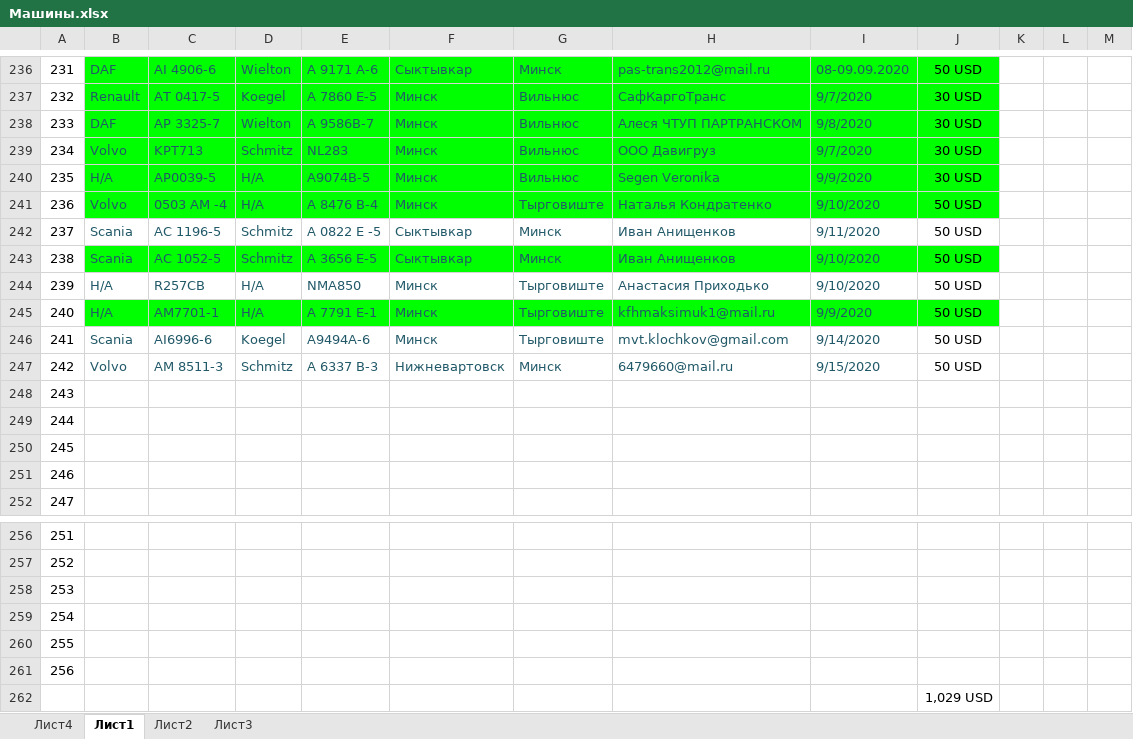
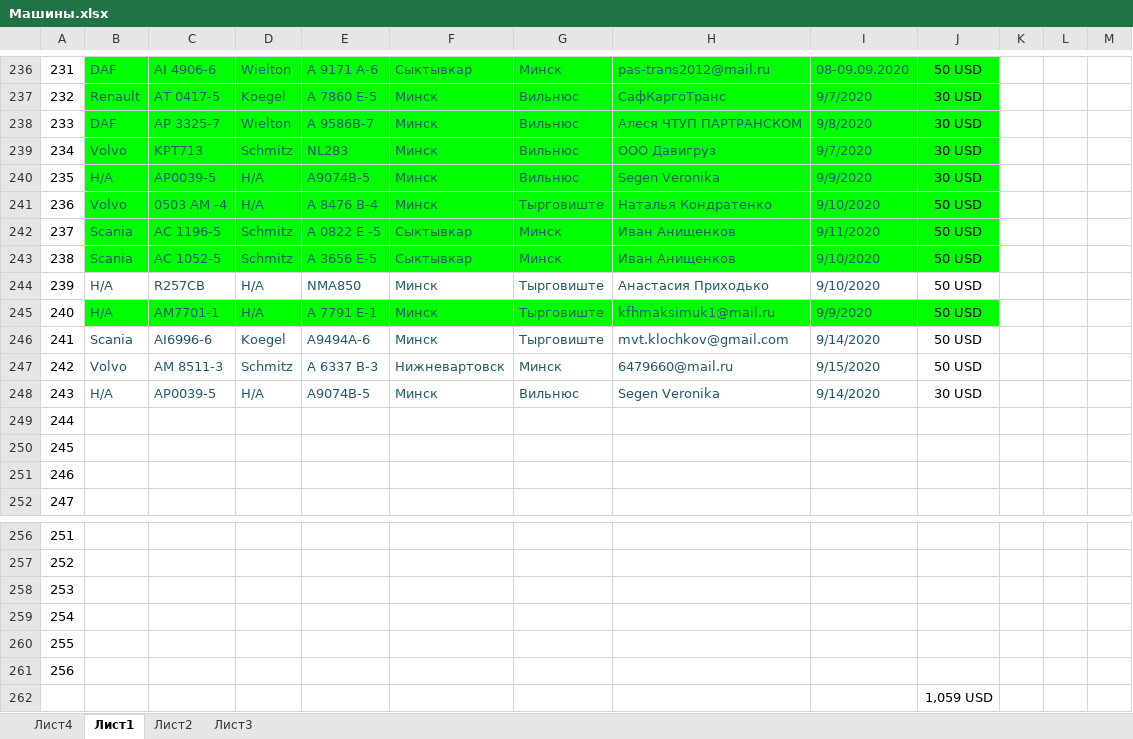
Before and after one commit to rutraq/Logistic, an Excel workbook: Машины.xlsx, sheet Лист1, drawn as a sheet; only a part is shown, gaps mark what is left out; values as stored, in another font and other column widths than the file's, no borders; the diff names each change by its address in the sheet, - before the commit and + after, or states it on an @@ line.

```diff
--- a/Машины.xlsx (sheet Лист1)
+++ b/Машины.xlsx (sheet Лист1)
-B242:J242 fill: none
+B242:J242 fill: #00FF00
-B248: (empty)
+B248: Н/А
-C248: (empty)
+C248: АP0039-5
-D248: (empty)
+D248: Н/А
-E248: (empty)
+E248: А9074В-5
-F248: (empty)
+F248: Минск
-G248: (empty)
+G248: Вильнюс
-H248: (empty)
+H248: Segen Veronika
-I248: (empty)
+I248: 9/14/2020
-J248: (empty)
+J248: 30 USD
-J262: 1,029 USD
+J262: 1,059 USD
```
Also changed, not shown: 2 other files.
